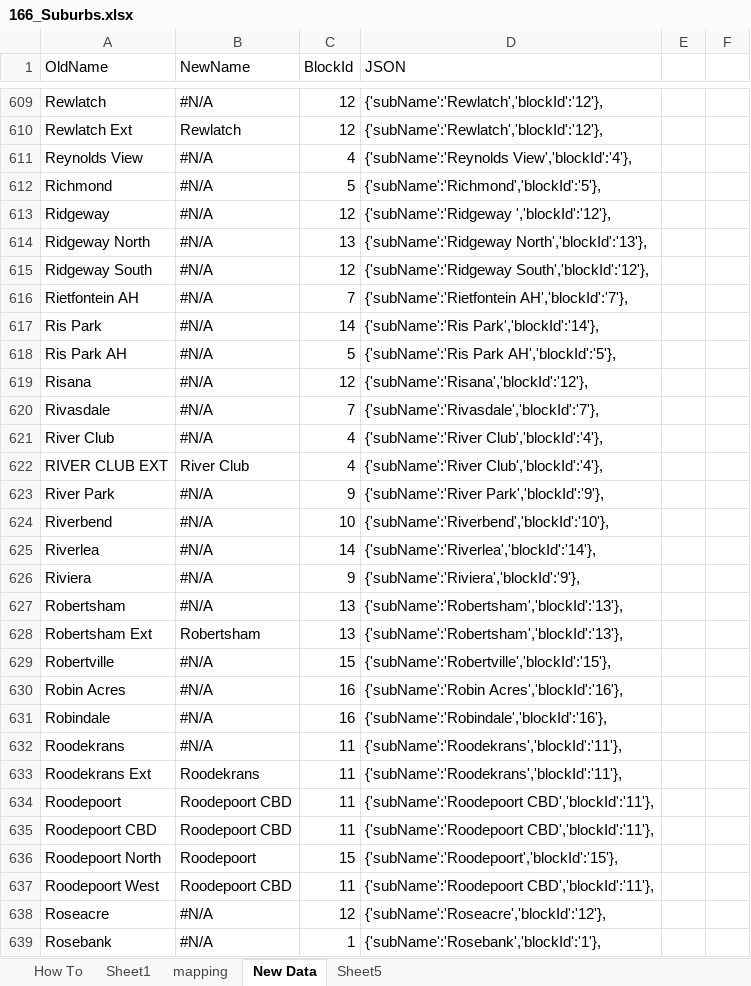
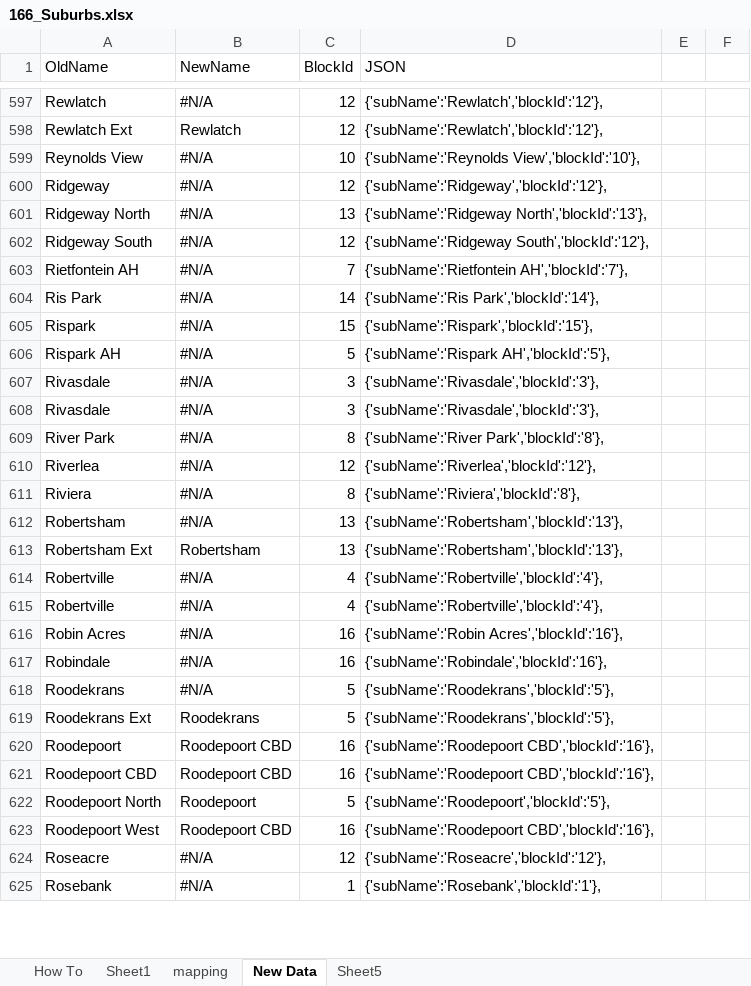
Before and after one commit to Ruandv/sa-loadshedding-api, an Excel workbook: Services/Data/JSONData/xlsFiles/166_Suburbs.xlsx, sheet New Data, drawn as a sheet; only a part is shown, gaps mark what is left out; values as stored, in another font and other column widths than the file's, no cell formats; removed rows and columns are numbered as before the commit, all else as after; the diff covers the shown part only; the diff names each change by its address in the sheet, - before the commit and + after, or states it on an @@ line.

```diff
--- a/Services/Data/JSONData/xlsFiles/166_Suburbs.xlsx (sheet New Data)
+++ b/Services/Data/JSONData/xlsFiles/166_Suburbs.xlsx (sheet New Data)
-C599 (BlockId): 4
+C599 (BlockId): 10
-D599 (JSON): {'subName':'Reynolds View','blockId':'4'},
+D599 (JSON): {'subName':'Reynolds View','blockId':'10'},
-row 612: Richmond | #N/A | 5 | {'subName':'Richmond','blockId':'5'},
-D600 (JSON): {'subName':'Ridgeway ','blockId':'12'},
+D600 (JSON): {'subName':'Ridgeway','blockId':'12'},
+row 605: Rispark | #N/A | 15 | {'subName':'Rispark','blockId':'15'},
-A606 (OldName): Ris Park AH
+A606 (OldName): Rispark AH
-D606 (JSON): {'subName':'Ris Park AH','blockId':'5'},
+D606 (JSON): {'subName':'Rispark AH','blockId':'5'},
-row 619: Risana | #N/A | 12 | {'subName':'Risana','blockId':'12'},
-C607 (BlockId): 7
+C607 (BlockId): 3
-D607 (JSON): {'subName':'Rivasdale','blockId':'7'},
+D607 (JSON): {'subName':'Rivasdale','blockId':'3'},
-row 621: River Club | #N/A | 4 | {'subName':'River Club','blockId':'4'},
-row 622: RIVER CLUB EXT | River Club | 4 | {'subName':'River Club','blockId':'4'},
+row 608: Rivasdale | #N/A | 3 | {'subName':'Rivasdale','blockId':'3'},
-C609 (BlockId): 9
+C609 (BlockId): 8
-D609 (JSON): {'subName':'River Park','blockId':'9'},
+D609 (JSON): {'subName':'River Park','blockId':'8'},
-row 624: Riverbend | #N/A | 10 | {'subName':'Riverbend','blockId':'10'},
-C610 (BlockId): 14
+C610 (BlockId): 12
-D610 (JSON): {'subName':'Riverlea','blockId':'14'},
+D610 (JSON): {'subName':'Riverlea','blockId':'12'},
-C611 (BlockId): 9
+C611 (BlockId): 8
-D611 (JSON): {'subName':'Riviera','blockId':'9'},
+D611 (JSON): {'subName':'Riviera','blockId':'8'},
-C614 (BlockId): 15
+C614 (BlockId): 4
-D614 (JSON): {'subName':'Robertville','blockId':'15'},
+D614 (JSON): {'subName':'Robertville','blockId':'4'},
+row 615: Robertville | #N/A | 4 | {'subName':'Robertville','blockId':'4'},
-C618:C619 (BlockId): 11
+C618:C619 (BlockId): 5
-D618:D619 (JSON): {'subName':'Roodekrans','blockId':'11'},
+D618:D619 (JSON): {'subName':'Roodekrans','blockId':'5'},
-C620:C621 (BlockId): 11
+C620:C621 (BlockId): 16
-D620:D621 (JSON): {'subName':'Roodepoort CBD','blockId':'11'},
+D620:D621 (JSON): {'subName':'Roodepoort CBD','blockId':'16'},
-C622 (BlockId): 15
+C622 (BlockId): 5
-D622 (JSON): {'subName':'Roodepoort','blockId':'15'},
+D622 (JSON): {'subName':'Roodepoort','blockId':'5'},
-C623 (BlockId): 11
+C623 (BlockId): 16
-D623 (JSON): {'subName':'Roodepoort CBD','blockId':'11'},
+D623 (JSON): {'subName':'Roodepoort CBD','blockId':'16'},
```
Also changed, not shown: 107 added rows, 105 removed rows and 757 edited cells elsewhere in this sheet, sheet Sheet1, sheet Sheet5, sheet mapping, cell formats, formulas that keep their value, 5 other files.
